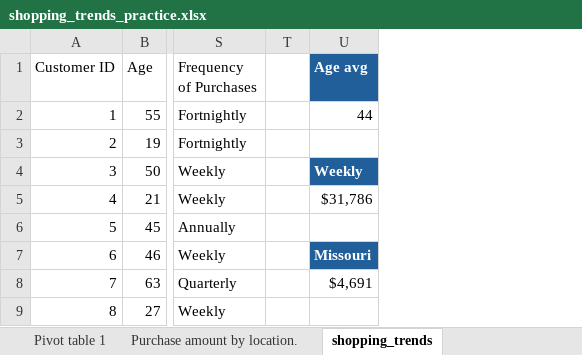
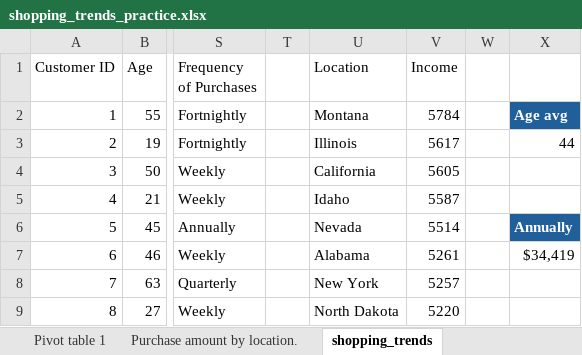
Before and after one commit to Jumbocar/Project-Age-Brand-Loyalty, an Excel workbook: shopping_trends_practice.xlsx, sheet shopping_trends, drawn as a sheet; only a part is shown, gaps mark what is left out; values as stored, in another font and other column widths than the file's, no borders; charts and pictures and table styles not drawn; removed rows and columns are numbered as before the commit, all else as after; the diff names each change by its address in the sheet, - before the commit and + after, or states it on an @@ line.

Commit message:
Add files via upload

```diff
--- a/shopping_trends_practice.xlsx (sheet shopping_trends)
+++ b/shopping_trends_practice.xlsx (sheet shopping_trends)
-column U (Age avg), rows 2-8: 44 |  | Weekly | $31,786 |  | Missouri | $4,691
+column U (Location), rows 2-9: Montana | Illinois | California | Idaho | Nevada | Alabama | New York | North Dakota
+column V (Income), rows 2-9: 5784 | 5617 | 5605 | 5587 | 5514 | 5261 | 5257 | 5220
+column W, empty
+column X, rows 2-7: Age avg | 44 |  |  | Annually | $34,419
```
Also changed, not shown: charts or pictures.
